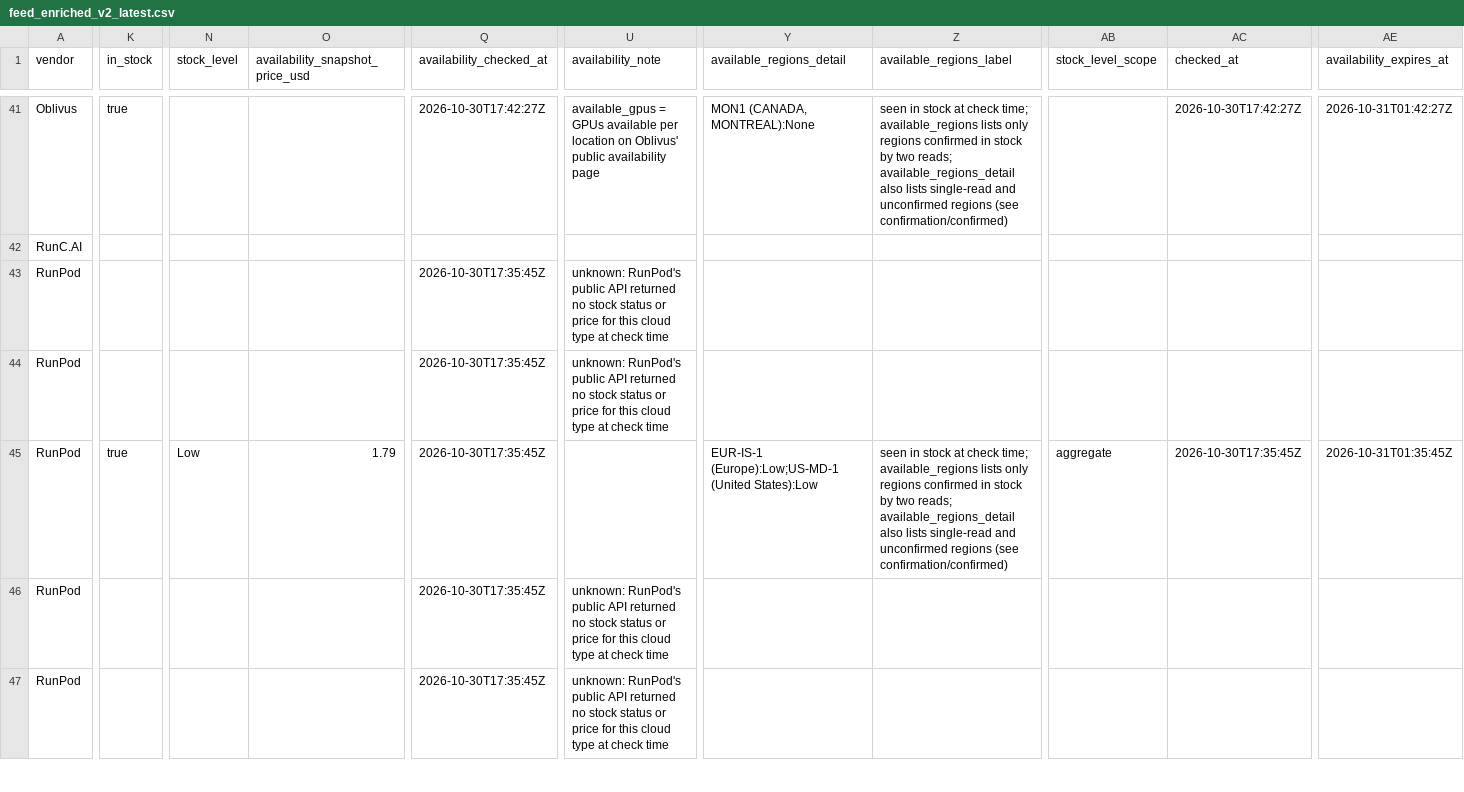
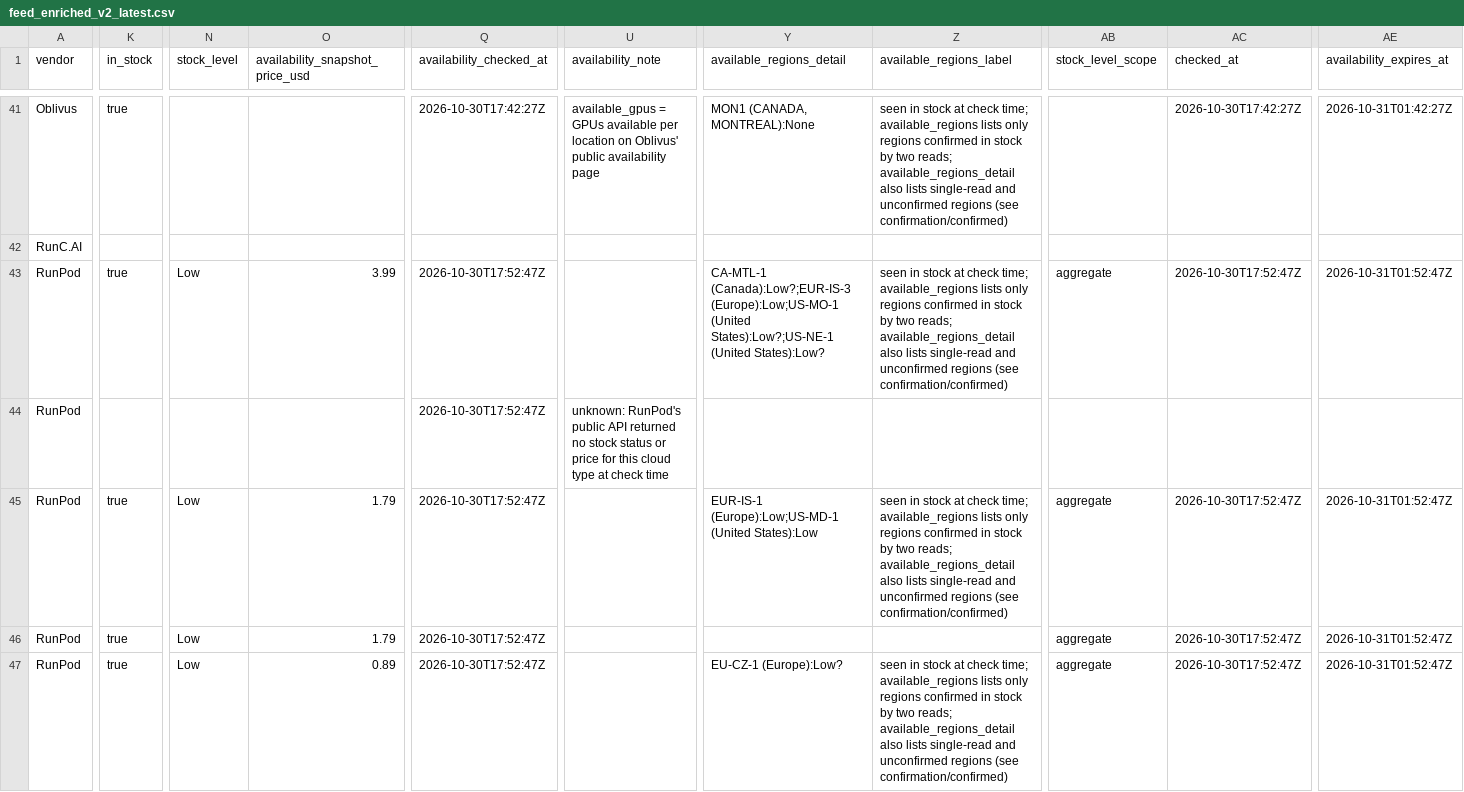
Before and after one commit to connormatthewdouglas/agent-work-stack-deals, a CSV file: latest/feed_enriched_v2_latest.csv, drawn as a sheet; only a part is shown, gaps mark what is left out; the diff covers the shown part only; the diff names each change by its address in the sheet, - before the commit and + after, or states it on an @@ line.

```diff
--- a/latest/feed_enriched_v2_latest.csv
+++ b/latest/feed_enriched_v2_latest.csv
-K43 (in_stock): (empty)
+K43 (in_stock): true
-N43 (stock_level): (empty)
+N43 (stock_level): Low
-O43 (availability_snapshot_price_usd): (empty)
+O43 (availability_snapshot_price_usd): 3.99
-Q43:Q47 (availability_checked_at): 2026-10-30T17:35:45Z
+Q43:Q47 (availability_checked_at): 2026-10-30T17:52:47Z
-U43 (availability_note): unknown: RunPod's public API returned no stock status or price for this cloud type at check time
+U43 (availability_note): (empty)
-Y43 (available_regions_detail): (empty)
+Y43 (available_regions_detail): CA-MTL-1 (Canada):Low?;EUR-IS-3 (Europe):Low;US-MO-1 (United States):Low?;US-NE-1 (United States):Low?
-Z43 (available_regions_label): (empty)
+Z43 (available_regions_label): seen in stock at check time; available_regions lists only regions confirmed in stock by two reads; available_regions_detail also lists single-read and unconfirmed regions (see confirmation/confirmed)
-AB43 (stock_level_scope): (empty)
+AB43 (stock_level_scope): aggregate
-AC43 (checked_at): (empty)
+AC43 (checked_at): 2026-10-30T17:52:47Z
-AE43 (availability_expires_at): (empty)
+AE43 (availability_expires_at): 2026-10-31T01:52:47Z
-AC45 (checked_at): 2026-10-30T17:35:45Z
+AC45 (checked_at): 2026-10-30T17:52:47Z
-AE45 (availability_expires_at): 2026-10-31T01:35:45Z
+AE45 (availability_expires_at): 2026-10-31T01:52:47Z
-K46:K47 (in_stock): (empty)
+K46:K47 (in_stock): true
-N46:N47 (stock_level): (empty)
+N46:N47 (stock_level): Low
-O46 (availability_snapshot_price_usd): (empty)
+O46 (availability_snapshot_price_usd): 1.79
-U46:U47 (availability_note): unknown: RunPod's public API returned no stock status or price for this cloud type at check time
+U46:U47 (availability_note): (empty)
-AB46:AB47 (stock_level_scope): (empty)
+AB46:AB47 (stock_level_scope): aggregate
-AC46:AC47 (checked_at): (empty)
+AC46:AC47 (checked_at): 2026-10-30T17:52:47Z
-AE46:AE47 (availability_expires_at): (empty)
+AE46:AE47 (availability_expires_at): 2026-10-31T01:52:47Z
-O47 (availability_snapshot_price_usd): (empty)
+O47 (availability_snapshot_price_usd): 0.89
-Y47 (available_regions_detail): (empty)
+Y47 (available_regions_detail): EU-CZ-1 (Europe):Low?
-Z47 (available_regions_label): (empty)
+Z47 (available_regions_label): seen in stock at check time; available_regions lists only regions confirmed in stock by two reads; available_regions_detail also lists single-read and unconfirmed regions (see confirmation/confirmed)
```
Also changed, not shown: 30 edited cells elsewhere in this file, latest/availability_v2_latest.csv, 3 other files.
